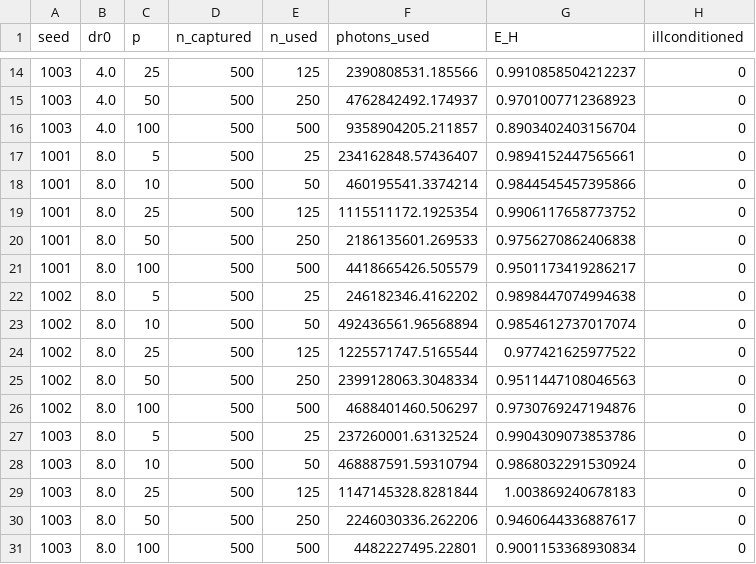
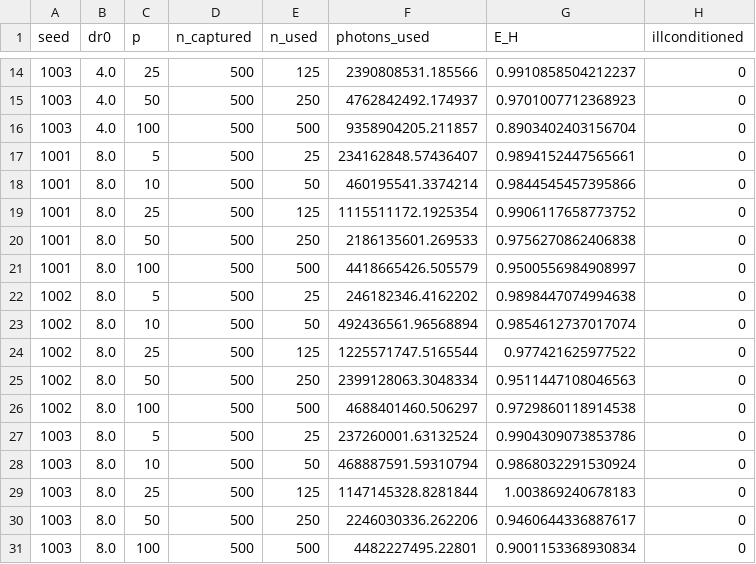
Before and after one commit to ckolivas/PlanetRecon, a CSV file: results/prompt2/resource_dev_feature_E2a.csv, drawn as a sheet; only a part is shown, gaps mark what is left out.

```diff
--- a/results/prompt2/resource_dev_feature_E2a.csv
+++ b/results/prompt2/resource_dev_feature_E2a.csv
@@ -20,3 +20,3 @@ seed,dr0,p,n_captured,n_used,photons_used,E_H,illconditioned
 1001,8.0,50,500,250,2186135601.269533,0.9756270862406838,0
-1001,8.0,100,500,500,4418665426.505579,0.9501173419286217,0
+1001,8.0,100,500,500,4418665426.505579,0.9500556984908997,0
 1002,8.0,5,500,25,246182346.4162202,0.9898447074994638,0
@@ -25,3 +25,3 @@ seed,dr0,p,n_captured,n_used,photons_used,E_H,illconditioned
 1002,8.0,50,500,250,2399128063.3048334,0.9511447108046563,0
-1002,8.0,100,500,500,4688401460.506297,0.9730769247194876,0
+1002,8.0,100,500,500,4688401460.506297,0.9729860118914538,0
 1003,8.0,5,500,25,237260001.63132524,0.9904309073853786,0
```
Also changed, not shown: results/prompt2/resource_dev_feature_A1o.csv, results/prompt2/resource_eval_bland_A1o.csv, 20 other files.
